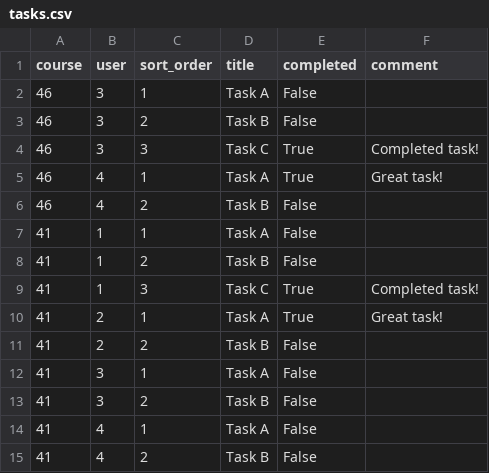
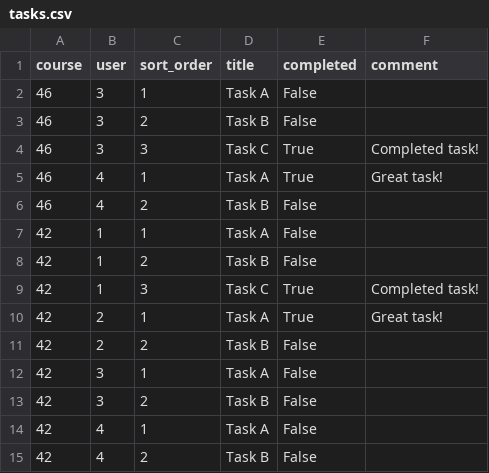
Before and after one commit to ingwaneorg/umkhondo, a CSV file: data/tasks.csv, drawn as a sheet.

Commit message:
Added Courses table

```diff
--- a/data/tasks.csv
+++ b/data/tasks.csv
@@ -6,10 +6,10 @@ course,user,sort_order,title,completed,comment
 46,4,2,Task B,False,
-41,1,1,Task A,False,
-41,1,2,Task B,False,
-41,1,3,Task C,True,Completed task!
-41,2,1,Task A,True,Great task!
-41,2,2,Task B,False,
-41,3,1,Task A,False,
-41,3,2,Task B,False,
-41,4,1,Task A,False,
-41,4,2,Task B,False,
+42,1,1,Task A,False,
+42,1,2,Task B,False,
+42,1,3,Task C,True,Completed task!
+42,2,1,Task A,True,Great task!
+42,2,2,Task B,False,
+42,3,1,Task A,False,
+42,3,2,Task B,False,
+42,4,1,Task A,False,
+42,4,2,Task B,False,
```
Also changed, not shown: 15 other files.
